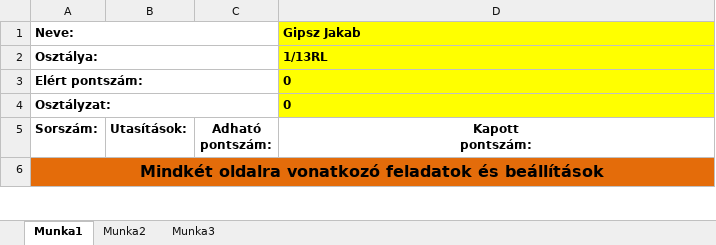
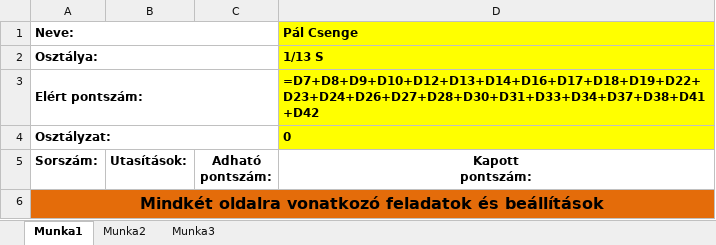
Before and after one commit to Butter3eer/Weblaptervez-s, an Excel workbook: homoktovis/utasitasok.xlsx, sheet Munka1, drawn as a sheet; only a part is shown; values as stored, in another font and other column widths than the file's, no borders; formulas without a stored value are shown as written; the diff names each change by its address in the sheet, - before the commit and + after, or states it on an @@ line.

Commit message:
initial commit

```diff
--- a/homoktovis/utasitasok.xlsx (sheet Munka1)
+++ b/homoktovis/utasitasok.xlsx (sheet Munka1)
-D1 (Kapott pontszám:): Gipsz Jakab
+D1 (Kapott pontszám:): Pál Csenge
-D2 (Kapott pontszám:): 1/13RL
+D2 (Kapott pontszám:): 1/13 S
-D3 (Kapott pontszám:): 0
+D3 (Kapott pontszám:): =D7+D8+D9+D10+D12+D13+D14+D16+D17+D18+D19+D22+D23+D24+D26+D27+D28+D30+D31+D33+D34+D37+D38+D41+D42
```
